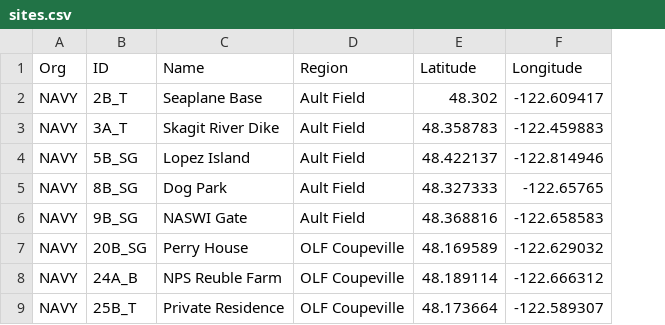
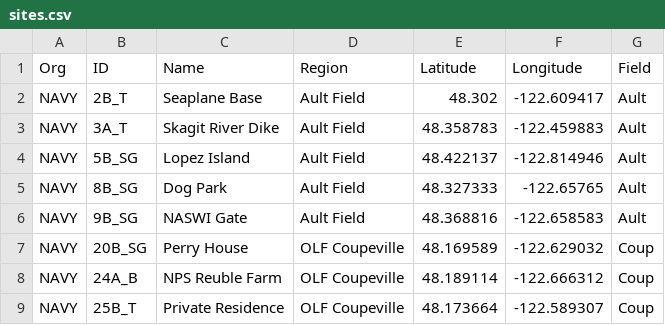
Before and after one commit to giojacuzzi/noise-pollution-pop-health, a CSV file: data/sites/sites.csv, drawn as a sheet; only a part is shown; the diff names each change by its address in the sheet, - before the commit and + after, or states it on an @@ line.

```diff
--- a/data/sites/sites.csv
+++ b/data/sites/sites.csv
+column G (Field), rows 2-9: Ault | Ault | Ault | Ault | Ault | Coup | Coup | Coup
```
Also changed, not shown: 6 other files.
